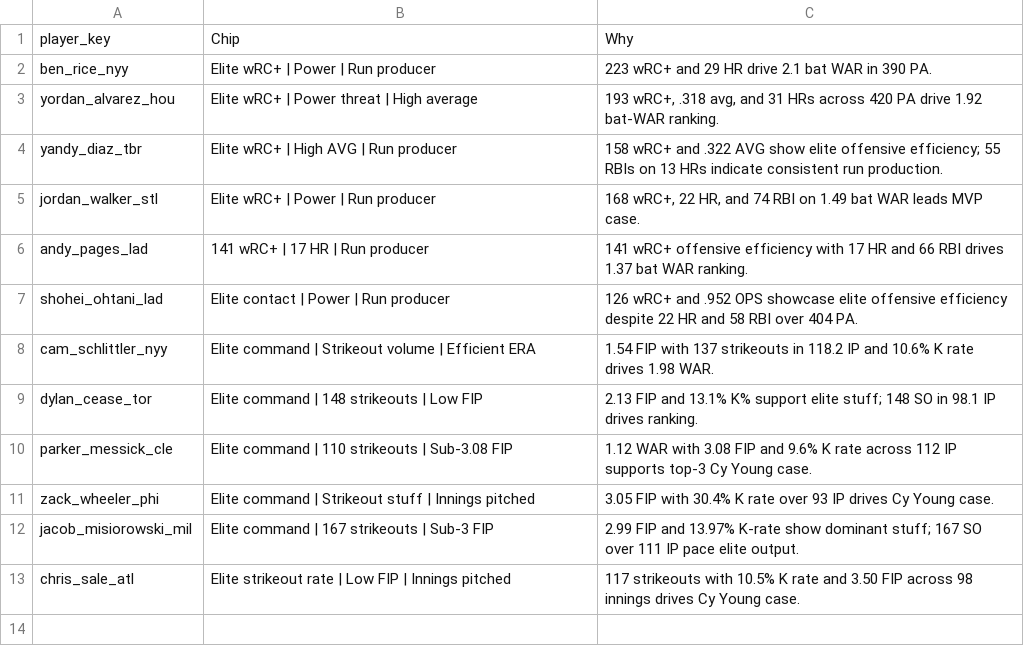
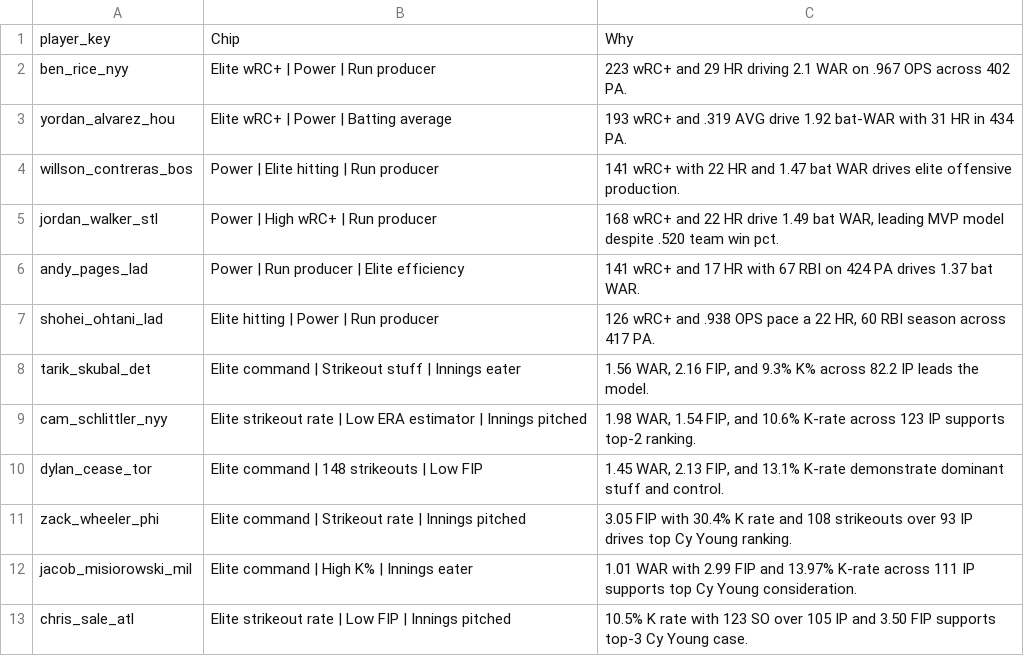
Before and after one commit to jeffwarr4/mlb-awards-predictor, a CSV file: predictions/2026/chip_data/chip_data_latest.csv, drawn as a sheet.

```diff
--- a/predictions/2026/chip_data/chip_data_latest.csv
+++ b/predictions/2026/chip_data/chip_data_latest.csv
@@ -1,13 +1,13 @@
 player_key,Chip,Why
-ben_rice_nyy,Elite wRC+ | Power | Run producer,223 wRC+ and 29 HR drive 2.1 bat WAR in 390 PA.
-yordan_alvarez_hou,Elite wRC+ | Power threat | High average,"193 wRC+, .318 avg, and 31 HRs across 420 PA drive 1.92 bat-WAR ranking."
-yandy_diaz_tbr,Elite wRC+ | High AVG | Run producer,158 wRC+ and .322 AVG show elite offensive efficiency; 55 RBIs on 13 HRs indicate consistent run production.
-jordan_walker_stl,Elite wRC+ | Power | Run producer,"168 wRC+, 22 HR, and 74 RBI on 1.49 bat WAR leads MVP case."
-andy_pages_lad,141 wRC+ | 17 HR | Run producer,141 wRC+ offensive efficiency with 17 HR and 66 RBI drives 1.37 bat WAR ranking.
-shohei_ohtani_lad,Elite contact | Power | Run producer,126 wRC+ and .952 OPS showcase elite offensive efficiency despite 22 HR and 58 RBI over 404 PA.
-cam_schlittler_nyy,Elite command | Strikeout volume | Efficient ERA,1.54 FIP with 137 strikeouts in 118.2 IP and 10.6% K rate drives 1.98 WAR.
-dylan_cease_tor,Elite command | 148 strikeouts | Low FIP,2.13 FIP and 13.1% K% support elite stuff; 148 SO in 98.1 IP drives ranking.
-parker_messick_cle,Elite command | 110 strikeouts | Sub-3.08 FIP,1.12 WAR with 3.08 FIP and 9.6% K rate across 112 IP supports top-3 Cy Young case.
-zack_wheeler_phi,Elite command | Strikeout stuff | Innings pitched,3.05 FIP with 30.4% K rate over 93 IP drives Cy Young case.
-jacob_misiorowski_mil,Elite command | 167 strikeouts | Sub-3 FIP,2.99 FIP and 13.97% K-rate show dominant stuff; 167 SO over 111 IP pace elite output.
-chris_sale_atl,Elite strikeout rate | Low FIP | Innings pitched,117 strikeouts with 10.5% K rate and 3.50 FIP across 98 innings drives Cy Young case.
+ben_rice_nyy,Elite wRC+ | Power | Run producer,223 wRC+ and 29 HR driving 2.1 WAR on .967 OPS across 402 PA.
+yordan_alvarez_hou,Elite wRC+ | Power | Batting average,193 wRC+ and .319 AVG drive 1.92 bat-WAR with 31 HR in 434 PA.
+willson_contreras_bos,Power | Elite hitting | Run producer,141 wRC+ with 22 HR and 1.47 bat WAR drives elite offensive production.
+jordan_walker_stl,Power | High wRC+ | Run producer,"168 wRC+ and 22 HR drive 1.49 bat WAR, leading MVP model despite .520 team win pct."
+andy_pages_lad,Power | Run producer | Elite efficiency,141 wRC+ and 17 HR with 67 RBI on 424 PA drives 1.37 bat WAR.
+shohei_ohtani_lad,Elite hitting | Power | Run producer,"126 wRC+ and .938 OPS pace a 22 HR, 60 RBI season across 417 PA."
+tarik_skubal_det,Elite command | Strikeout stuff | Innings eater,"1.56 WAR, 2.16 FIP, and 9.3% K% across 82.2 IP leads the model."
+cam_schlittler_nyy,Elite strikeout rate | Low ERA estimator | Innings pitched,"1.98 WAR, 1.54 FIP, and 10.6% K-rate across 123 IP supports top-2 ranking."
+dylan_cease_tor,Elite command | 148 strikeouts | Low FIP,"1.45 WAR, 2.13 FIP, and 13.1% K-rate demonstrate dominant stuff and control."
+zack_wheeler_phi,Elite command | Strikeout rate | Innings pitched,3.05 FIP with 30.4% K rate and 108 strikeouts over 93 IP drives top Cy Young ranking.
+jacob_misiorowski_mil,Elite command | High K% | Innings eater,1.01 WAR with 2.99 FIP and 13.97% K-rate across 111 IP supports top Cy Young consideration.
+chris_sale_atl,Elite strikeout rate | Low FIP | Innings pitched,10.5% K rate with 123 SO over 105 IP and 3.50 FIP supports top-3 Cy Young case.
```
Also changed, not shown: predictions/2026/.prev_top10_cy.csv, predictions/2026/.prev_top10_mvp.csv, 15 other files.
